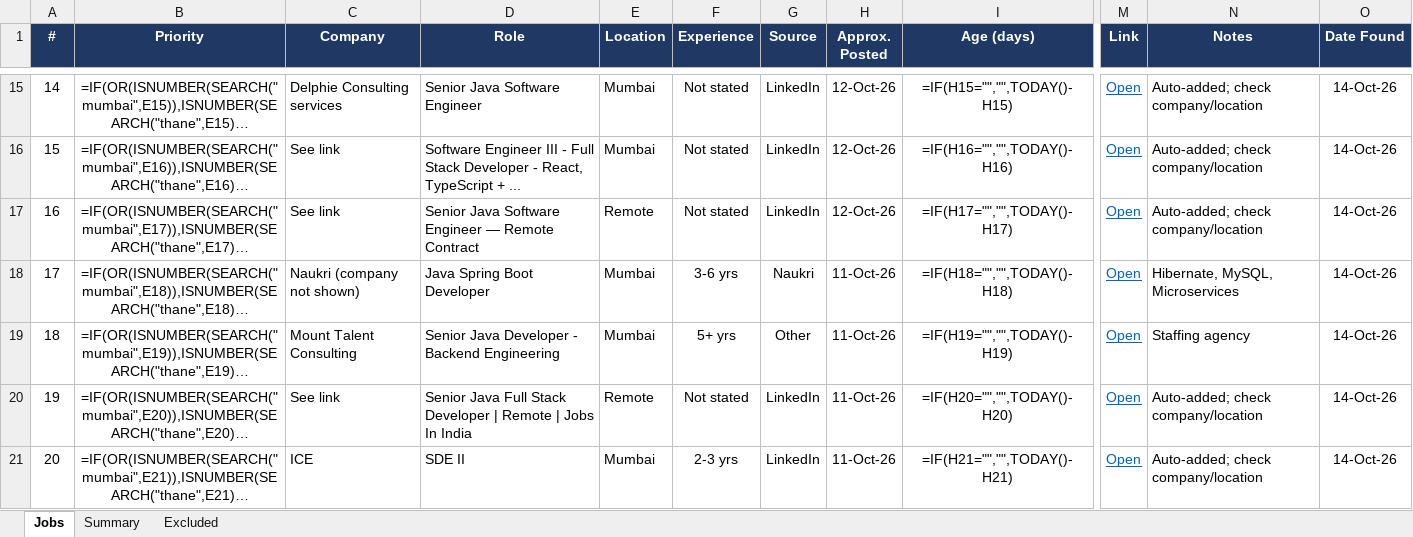
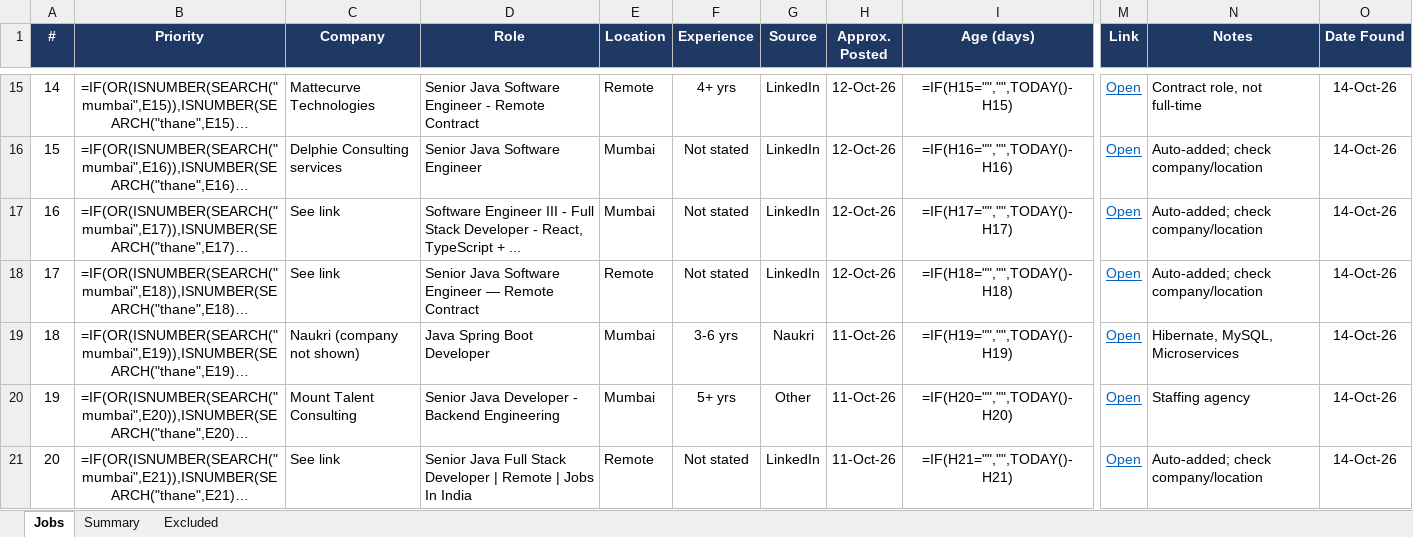
Before and after one commit to Pgv03/job-refresh, an Excel workbook: Job_Tracker_Mumbai_Java.xlsx, sheet Jobs, drawn as a sheet; only a part is shown, gaps mark what is left out; long unchanged cells end in …; values as stored, in another font and other column widths than the file's, no borders; formulas without a stored value are shown as written; conditional formats not drawn; the diff covers the shown part only; the diff names each change by its address in the sheet, - before the commit and + after, or states it on an @@ line.

```diff
--- a/Job_Tracker_Mumbai_Java.xlsx (sheet Jobs)
+++ b/Job_Tracker_Mumbai_Java.xlsx (sheet Jobs)
-C15 (Company): Delphie Consulting services
+C15 (Company): Mattecurve Technologies
-D15 (Role): Senior Java Software Engineer
+D15 (Role): Senior Java Software Engineer - Remote Contract
-E15 (Location): Mumbai
+E15 (Location): Remote
-F15 (Experience): Not stated
+F15 (Experience): 4+ yrs
-N15 (Notes): Auto-added; check company/location
+N15 (Notes): Contract role, not full-time
-C16 (Company): See link
+C16 (Company): Delphie Consulting services
-D16 (Role): Software Engineer III - Full Stack Developer - React, TypeScript + ...
+D16 (Role): Senior Java Software Engineer
-D17 (Role): Senior Java Software Engineer — Remote Contract
+D17 (Role): Software Engineer III - Full Stack Developer - React, TypeScript + ...
-E17 (Location): Remote
+E17 (Location): Mumbai
-C18 (Company): Naukri (company not shown)
+C18 (Company): See link
-D18 (Role): Java Spring Boot Developer
+D18 (Role): Senior Java Software Engineer — Remote Contract
-E18 (Location): Mumbai
+E18 (Location): Remote
-F18 (Experience): 3-6 yrs
+F18 (Experience): Not stated
-G18 (Source): Naukri
+G18 (Source): LinkedIn
-H18 (Approx. Posted): 11-Oct-26
+H18 (Approx. Posted): 12-Oct-26
-N18 (Notes): Hibernate, MySQL, Microservices
+N18 (Notes): Auto-added; check company/location
-C19 (Company): Mount Talent Consulting
+C19 (Company): Naukri (company not shown)
-D19 (Role): Senior Java Developer - Backend Engineering
+D19 (Role): Java Spring Boot Developer
-F19 (Experience): 5+ yrs
+F19 (Experience): 3-6 yrs
-G19 (Source): Other
+G19 (Source): Naukri
-N19 (Notes): Staffing agency
+N19 (Notes): Hibernate, MySQL, Microservices
-C20 (Company): See link
+C20 (Company): Mount Talent Consulting
-D20 (Role): Senior Java Full Stack Developer | Remote | Jobs In India
+D20 (Role): Senior Java Developer - Backend Engineering
-E20 (Location): Remote
+E20 (Location): Mumbai
-F20 (Experience): Not stated
+F20 (Experience): 5+ yrs
-G20 (Source): LinkedIn
+G20 (Source): Other
-N20 (Notes): Auto-added; check company/location
+N20 (Notes): Staffing agency
-C21 (Company): ICE
+C21 (Company): See link
-D21 (Role): SDE II
+D21 (Role): Senior Java Full Stack Developer | Remote | Jobs In India
-E21 (Location): Mumbai
+E21 (Location): Remote
-F21 (Experience): 2-3 yrs
+F21 (Experience): Not stated
```
Also changed, not shown: 3 added rows and 379 edited cells elsewhere in this sheet.
